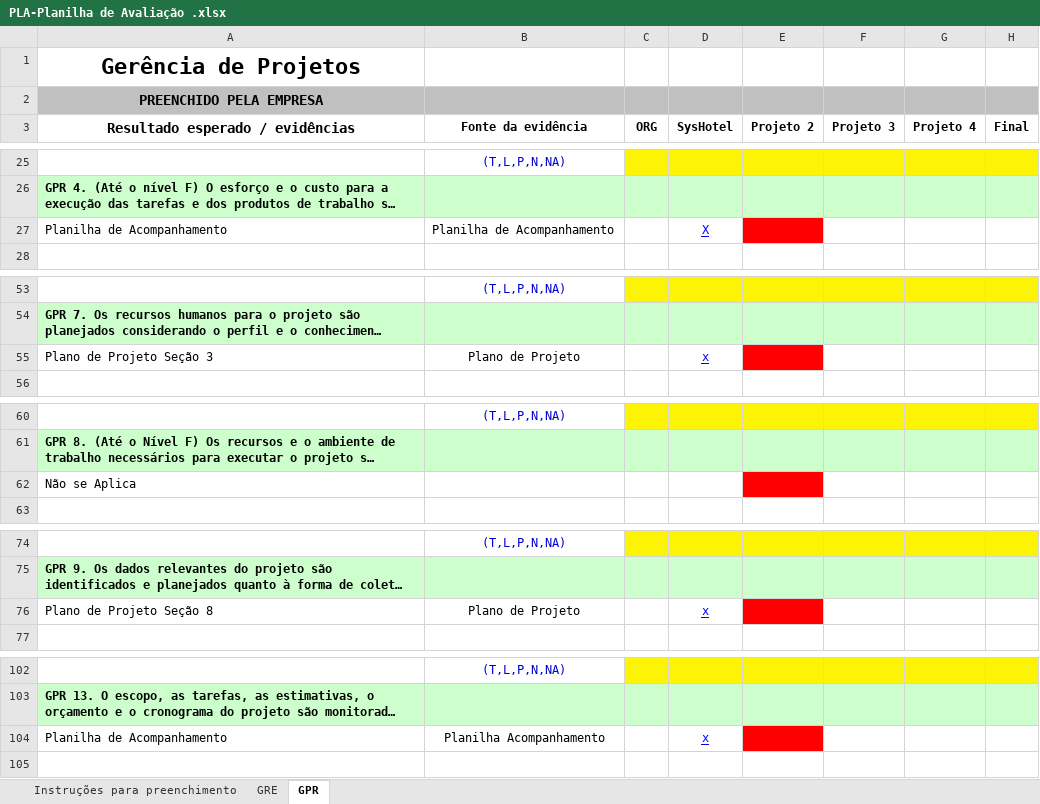
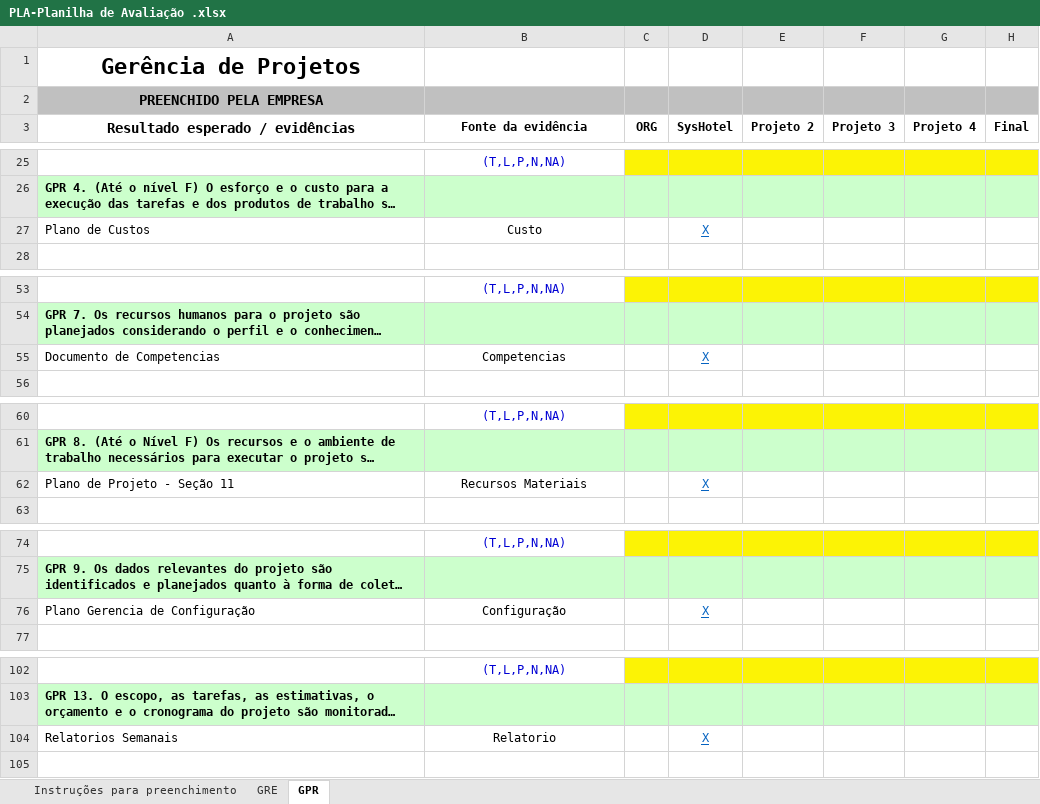
Before and after one commit to mariomjr/GerenciaDeProjeto, an Excel workbook: PLA-Planilha de Avaliação .xlsx, sheet GPR, drawn as a sheet; only a part is shown, gaps mark what is left out; long unchanged cells end in …; values as stored, in another font and other column widths than the file's, no borders; removed rows and columns are numbered as before the commit, all else as after; the diff covers the shown part only; the diff names each change by its address in the sheet, - before the commit and + after, or states it on an @@ line.

```diff
--- a/PLA-Planilha de Avaliação .xlsx (sheet GPR)
+++ b/PLA-Planilha de Avaliação .xlsx (sheet GPR)
-row 27: Planilha de Acompanhamento | Planilha de Acompanhamento |  | X
+row 27: Plano de Custos | Custo |  | X
-row 55: Plano de Projeto Seção 3 | Plano de Projeto |  | x
+row 55: Documento de Competencias | Competencias |  | X
-row 62: Não se Aplica
+row 62: Plano de Projeto - Seção 11 | Recursos Materiais |  | X
-row 76: Plano de Projeto Seção 8 | Plano de Projeto |  | x
+row 76: Plano Gerencia de Configuração | Configuração |  | X
-row 104: Planilha de Acompanhamento | Planilha Acompanhamento |  | x
+row 104: Relatorios Semanais | Relatorio |  | X
```
Also changed, not shown: 8 added rows, 8 removed rows, 6 edited cells and cell formats elsewhere in this sheet, Documentos/G5-CRN-Cronograma.xlsx, 10 other files.
